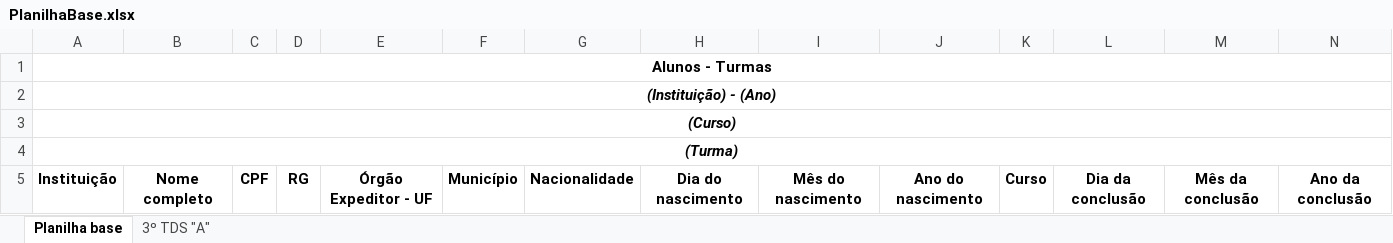
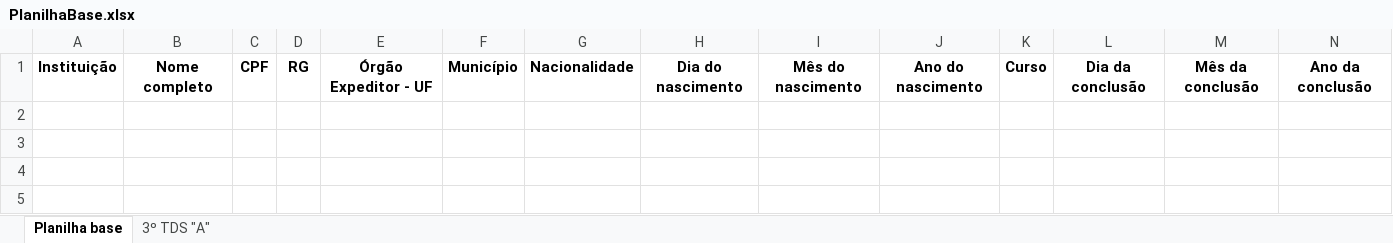
Before and after one commit to RaposoJL/CertificadoDigital, an Excel workbook: static/midia/PlanilhaBase.xlsx, sheet Planilha base, drawn as a sheet; only a part is shown; values as stored, in another font and other column widths than the file's, no borders; rows hold the shown columns only; the diff names each change by its address in the sheet, - before the commit and + after, or states it on an @@ line.

```diff
--- a/static/midia/PlanilhaBase.xlsx (sheet Planilha base)
+++ b/static/midia/PlanilhaBase.xlsx (sheet Planilha base)
-row 1: Alunos - Turmas
-row 2: (Instituição) - (Ano)
-row 3: (Curso)
-row 4: (Turma)
```
Also changed, not shown: sheet 3º TDS "A", 22 other files.
